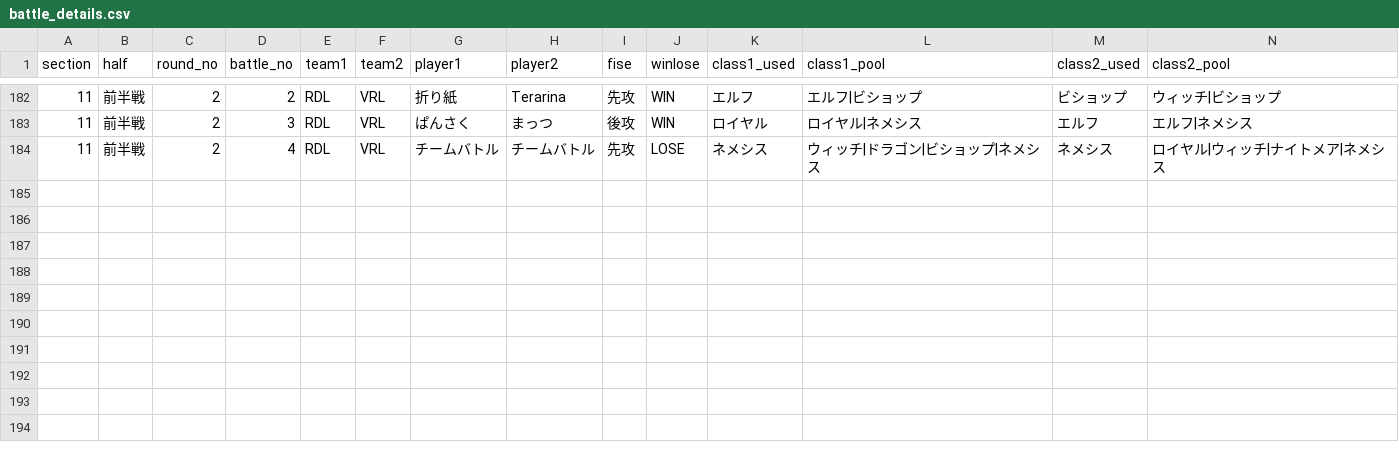
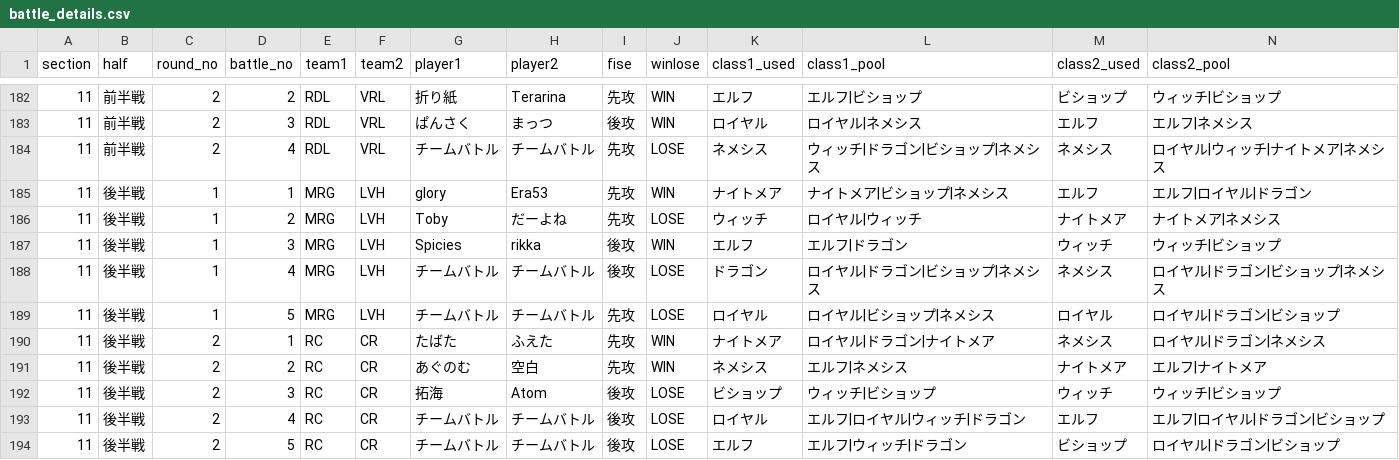
Before and after one commit to hirobosu-staff/svps-data, a CSV file: data/battle_details.csv, drawn as a sheet; only a part is shown, gaps mark what is left out; rows hold the shown columns only; the diff names each change by its address in the sheet, - before the commit and + after, or states it on an @@ line.

```diff
--- a/data/battle_details.csv
+++ b/data/battle_details.csv
+row 185: 11 | 後半戦 | 1 | 1 | MRG | LVH | glory | Era53 | 先攻 | WIN | ナイトメア | ナイトメア|ビショップ|ネメシス | エルフ | エルフ|ロイヤル|ドラゴン
+row 186: 11 | 後半戦 | 1 | 2 | MRG | LVH | Toby | だーよね | 先攻 | LOSE | ウィッチ | ロイヤル|ウィッチ | ナイトメア | ナイトメア|ネメシス
+row 187: 11 | 後半戦 | 1 | 3 | MRG | LVH | Spicies | rikka | 後攻 | WIN | エルフ | エルフ|ドラゴン | ウィッチ | ウィッチ|ビショップ
+row 188: 11 | 後半戦 | 1 | 4 | MRG | LVH | チームバトル | チームバトル | 後攻 | LOSE | ドラゴン | ロイヤル|ドラゴン|ビショップ|ネメシス | ネメシス | ロイヤル|ドラゴン|ビショップ|ネメシス
+row 189: 11 | 後半戦 | 1 | 5 | MRG | LVH | チームバトル | チームバトル | 先攻 | LOSE | ロイヤル | ロイヤル|ビショップ|ネメシス | ロイヤル | ロイヤル|ドラゴン|ビショップ
+row 190: 11 | 後半戦 | 2 | 1 | RC | CR | たばた | ふえた | 先攻 | WIN | ナイトメア | ロイヤル|ドラゴン|ナイトメア | ネメシス | ロイヤル|ドラゴン|ネメシス
+row 191: 11 | 後半戦 | 2 | 2 | RC | CR | あぐのむ | 空白 | 先攻 | WIN | ネメシス | エルフ|ネメシス | ナイトメア | エルフ|ナイトメア
+row 192: 11 | 後半戦 | 2 | 3 | RC | CR | 拓海 | Atom | 後攻 | LOSE | ビショップ | ウィッチ|ビショップ | ウィッチ | ウィッチ|ビショップ
+row 193: 11 | 後半戦 | 2 | 4 | RC | CR | チームバトル | チームバトル | 後攻 | LOSE | ロイヤル | エルフ|ロイヤル|ウィッチ|ドラゴン | エルフ | エルフ|ロイヤル|ドラゴン|ビショップ
+row 194: 11 | 後半戦 | 2 | 5 | RC | CR | チームバトル | チームバトル | 後攻 | LOSE | エルフ | エルフ|ウィッチ|ドラゴン | ビショップ | ロイヤル|ドラゴン|ビショップ
```
Also changed, not shown: data/match_results.csv, data/schedule.csv, 12 other files.
